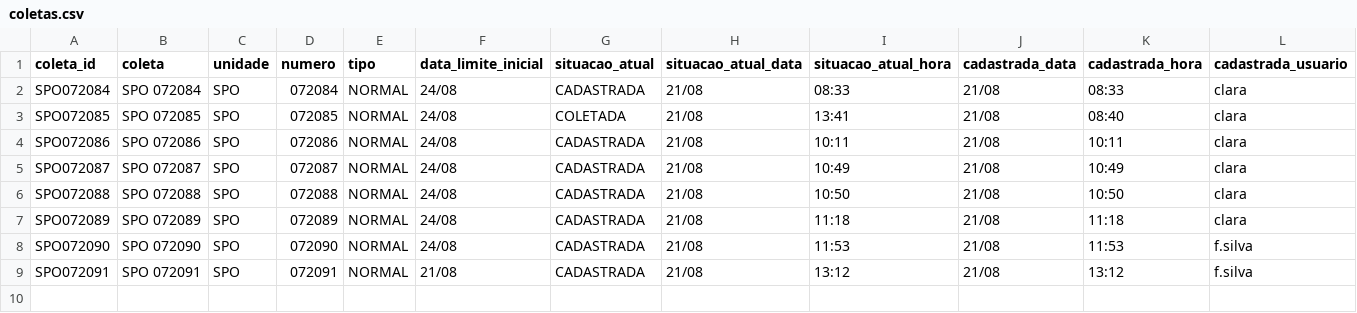
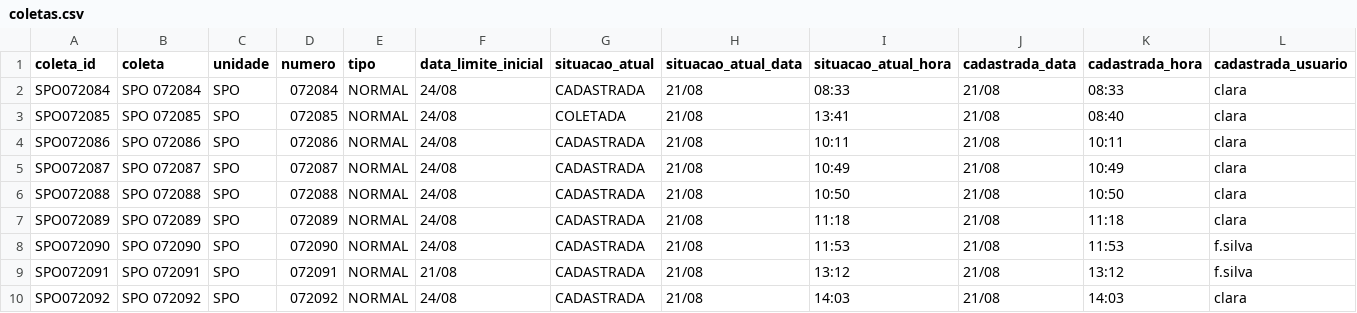
Before and after one commit to binhotransportes15/coletas-ace, a CSV file: dashboard/data/coletas.csv, drawn as a sheet; only a part is shown; rows hold the shown columns only; the diff names each change by its address in the sheet, - before the commit and + after, or states it on an @@ line.

Commit message:
chore(dashboard): atualiza dados ACE 2026-08-21 14:03

```diff
--- a/dashboard/data/coletas.csv
+++ b/dashboard/data/coletas.csv
+row 10: SPO072092 | SPO 072092 | SPO | 072092 | NORMAL | 24/08 | CADASTRADA | 21/08 | 14:03 | 21/08 | 14:03 | clara
```
Also changed, not shown: dashboard/data/armazem/resumo_177.csv, dashboard/data/armazem/veiculos_78.csv, 22 other files.
